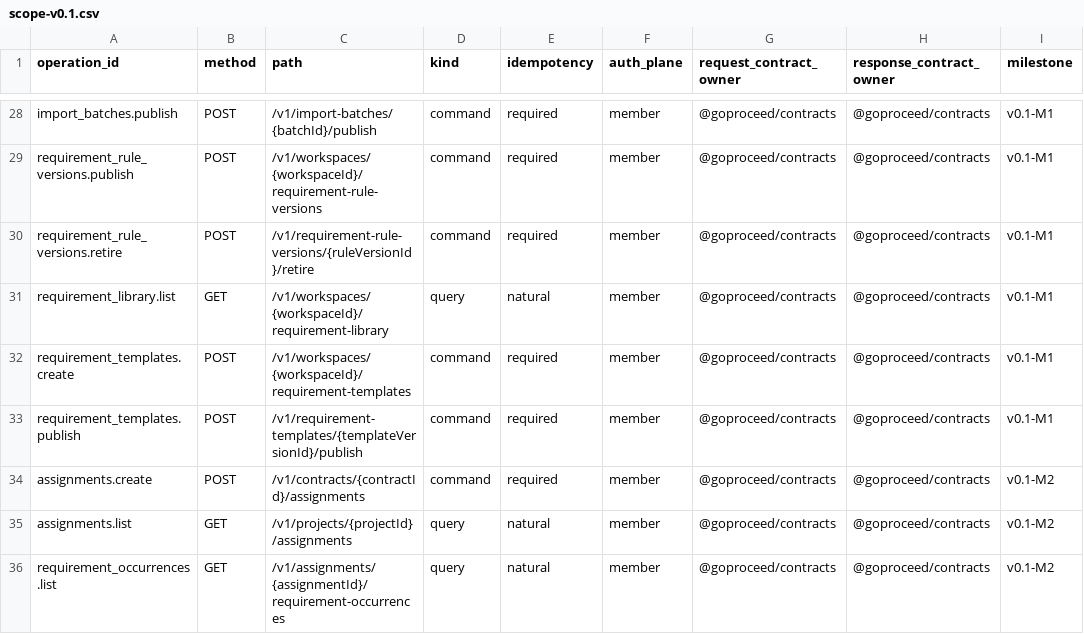
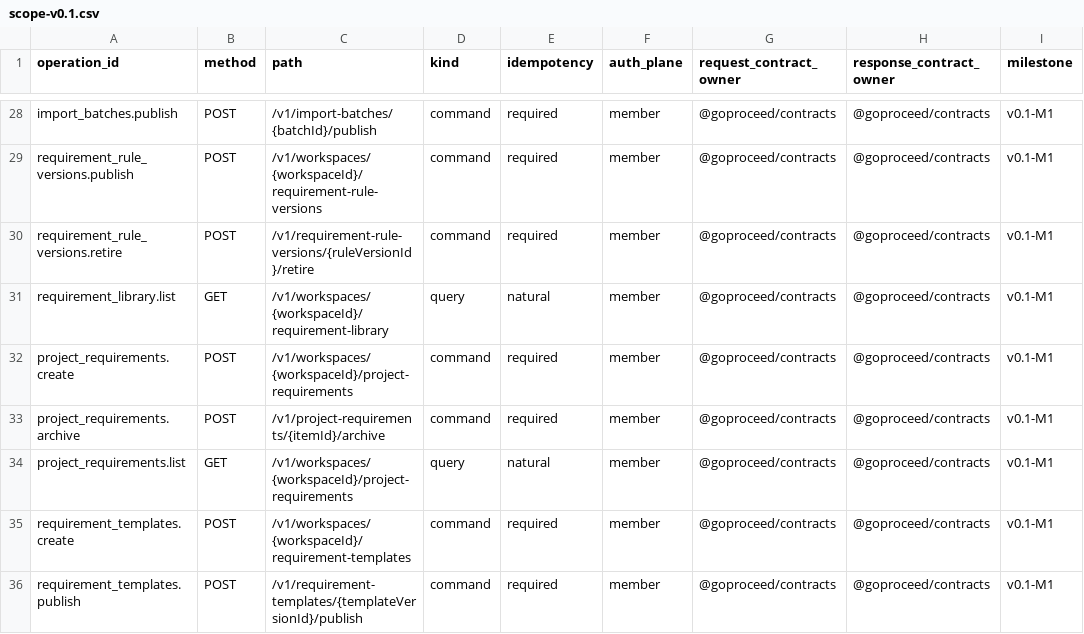
Before and after one commit to akisly/go-proceed, a CSV file: technical/openapi/scope-v0.1.csv, drawn as a sheet; only a part is shown, gaps mark what is left out; the shorter side is filled out with more unchanged rows; the diff names each change by its address in the sheet, - before the commit and + after, or states it on an @@ line.

```diff
--- a/technical/openapi/scope-v0.1.csv
+++ b/technical/openapi/scope-v0.1.csv
+row 32: project_requirements.create | POST | /v1/workspaces/{workspaceId}/project-requirements | command | required | member | @goproceed/contracts | @goproceed/contracts | v0.1-M1
+row 33: project_requirements.archive | POST | /v1/project-requirements/{itemId}/archive | command | required | member | @goproceed/contracts | @goproceed/contracts | v0.1-M1
+row 34: project_requirements.list | GET | /v1/workspaces/{workspaceId}/project-requirements | query | natural | member | @goproceed/contracts | @goproceed/contracts | v0.1-M1
```
Also changed, not shown: technical/database/entity-catalog.csv, technical/database/relationship-catalog.csv, 3 other files.
